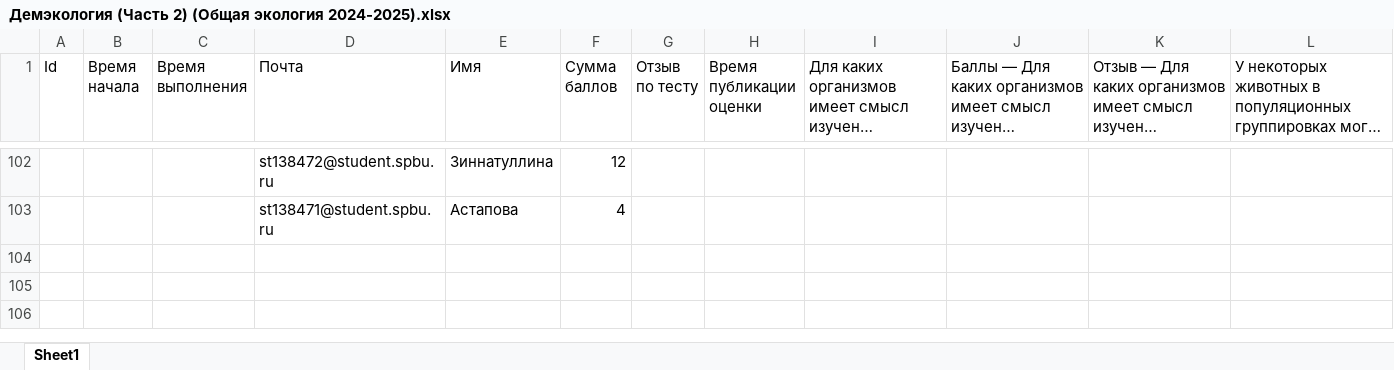
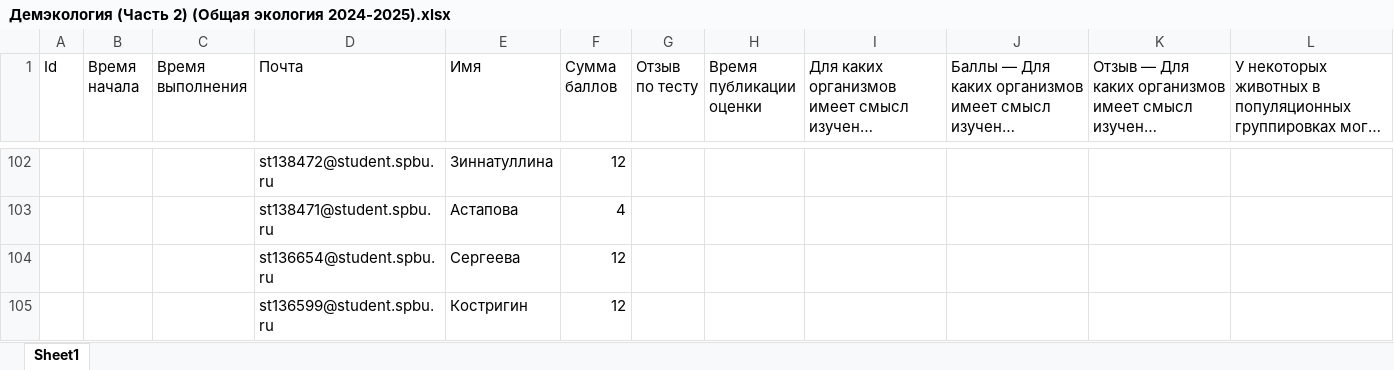
Before and after one commit to polydora/General-ecology, an Excel workbook: data/Демэкология (Часть 2) (Общая экология 2024-2025).xlsx, sheet Sheet1, drawn as a sheet; only a part is shown, gaps mark what is left out; long unchanged cells end in …; values as stored, in another font and other column widths than the file's, no borders; table styles not drawn; rows hold the shown columns only; the diff names each change by its address in the sheet, - before the commit and + after, or states it on an @@ line.

Commit message:
Обновил оценки

```diff
--- a/data/Демэкология (Часть 2) (Общая экология 2024-2025).xlsx (sheet Sheet1)
+++ b/data/Демэкология (Часть 2) (Общая экология 2024-2025).xlsx (sheet Sheet1)
+row 104:  |  |  | st136654@student.spbu.ru | Сергеева | 12
+row 105:  |  |  | st136599@student.spbu.ru | Костригин | 12
```
Also changed, not shown: data/results_of_examen_2024-2025_biology.xlsx, data/Взаимоотношения организмов (Общая экология 2024-2025).xlsx, 7 other files.
